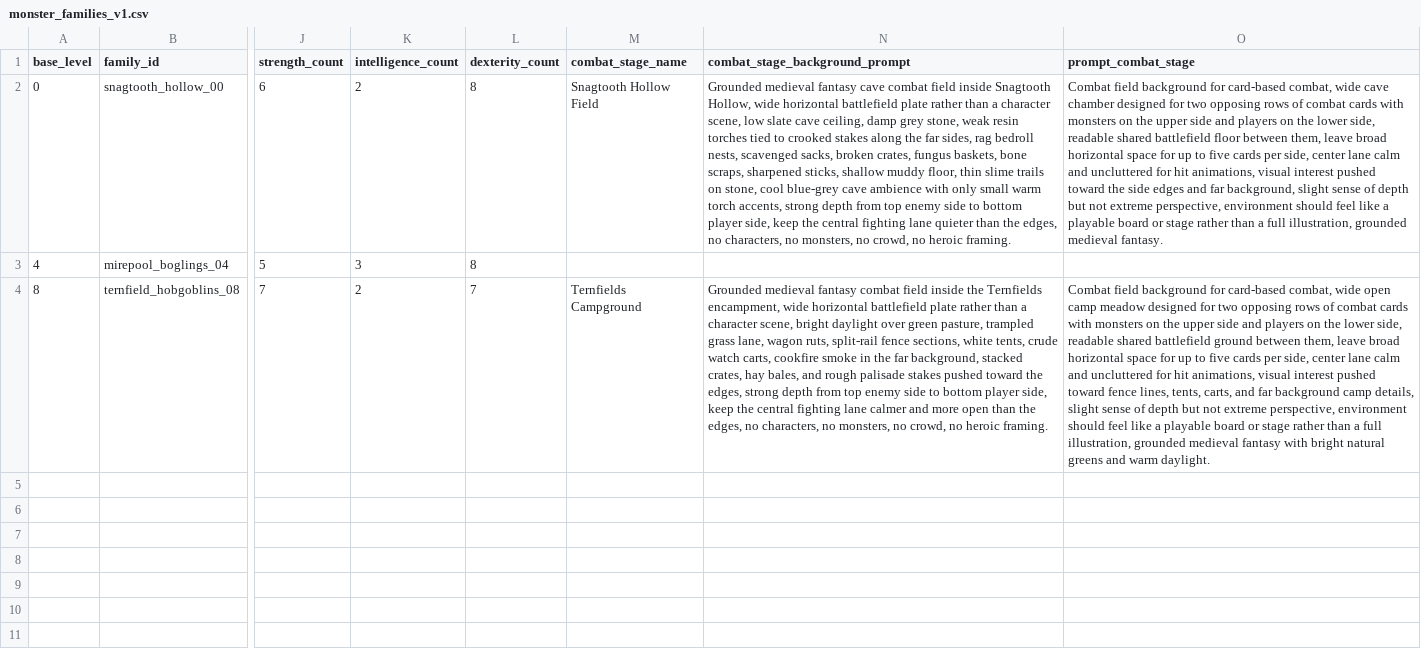
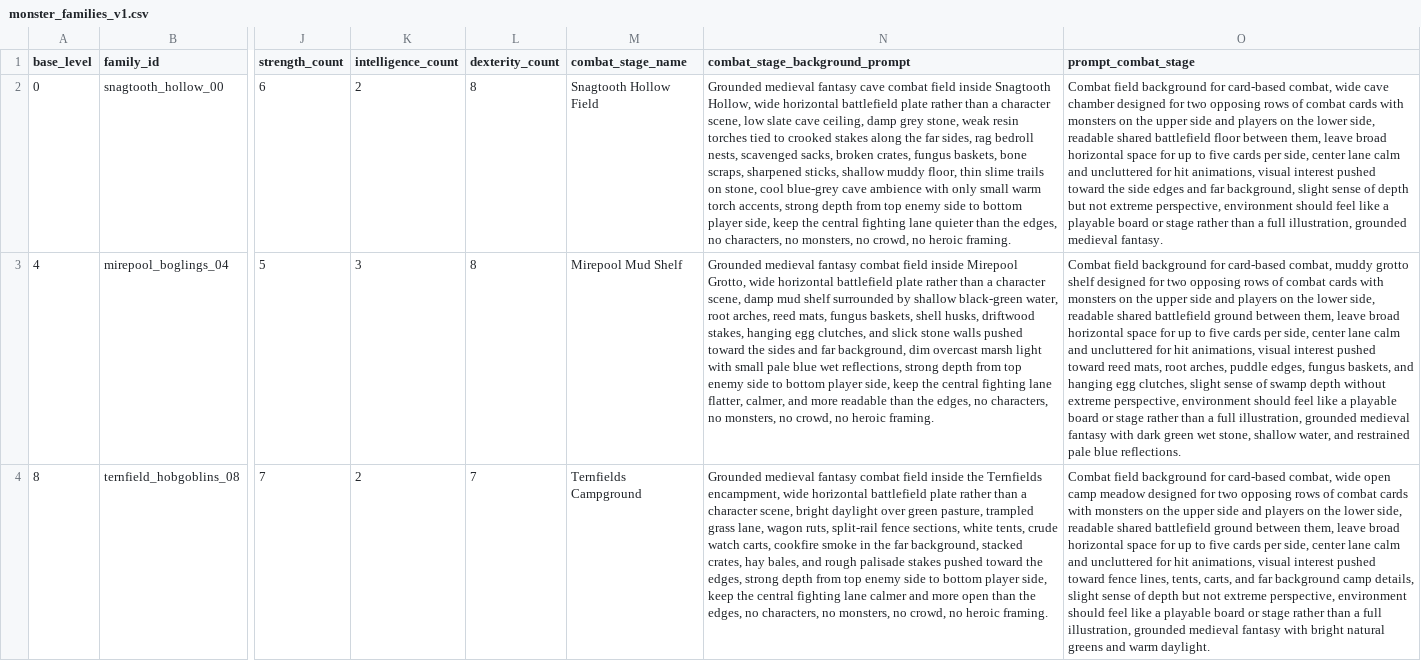
Before and after one commit to rutrug0/EbonkeepGame, a CSV file: docs/data/monster_families_v1.csv, drawn as a sheet; only a part is shown, gaps mark what is left out; the diff covers the shown part only; the diff names each change by its address in the sheet, - before the commit and + after, or states it on an @@ line.

Commit message:
Add Saltwake family art and Mirepool stages

```diff
--- a/docs/data/monster_families_v1.csv
+++ b/docs/data/monster_families_v1.csv
-M3 (combat_stage_name): (empty)
+M3 (combat_stage_name): Mirepool Mud Shelf
-N3 (combat_stage_background_prompt): (empty)
+N3 (combat_stage_background_prompt): Grounded medieval fantasy combat field inside Mirepool Grotto, wide horizontal battlefield plate rather than a character scene, damp mud shelf surrounded by shallow black-green water, root arches, reed mats, fungus baskets, shell husks, driftwood stakes, hanging egg clutches, and slick stone walls pushed toward the sides and far background, dim overcast marsh light with small pale blue wet reflections, strong depth from top enemy side to bottom player side, keep the central fighting lane flatter, calmer, and more readable than the edges, no characters, no monsters, no crowd, no heroic framing.
-O3 (prompt_combat_stage): (empty)
+O3 (prompt_combat_stage): Combat field background for card-based combat, muddy grotto shelf designed for two opposing rows of combat cards with monsters on the upper side and players on the lower side, readable shared battlefield ground between them, leave broad horizontal space for up to five cards per side, center lane calm and uncluttered for hit animations, visual interest pushed toward reed mats, root arches, puddle edges, fungus baskets, and hanging egg clutches, slight sense of swamp depth without extreme perspective, environment should feel like a playable board or stage rather than a full illustration, grounded medieval fantasy with dark green wet stone, shallow water, and restrained pale blue reflections.
```
Also changed, not shown: 1 added row elsewhere in this file, docs/data/travel_stage_scenes_v1.csv, 26 other files.
